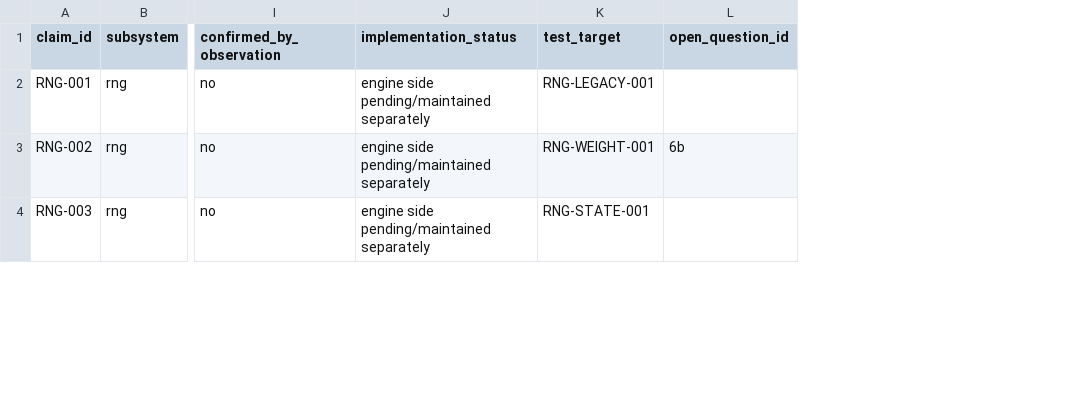
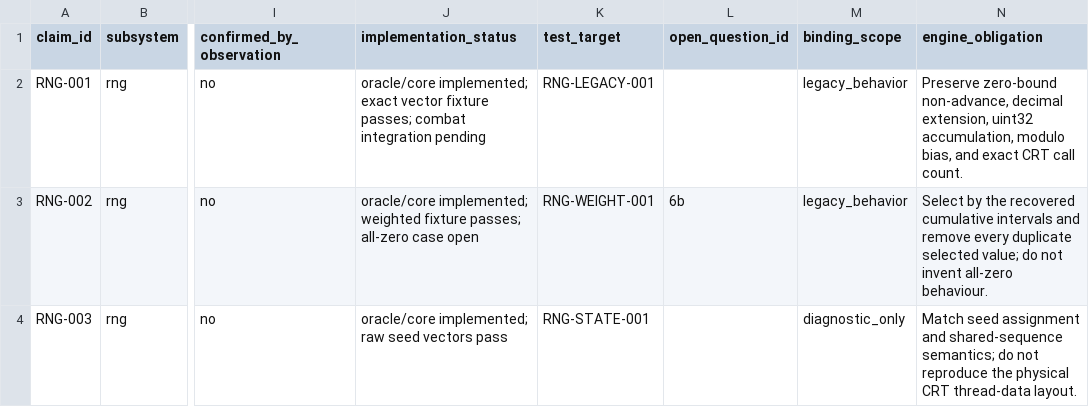
Before and after one commit to DanTimson/project_ego, a CSV file: docs/EVIDENCE_LEDGER.csv, drawn as a sheet; only a part is shown, gaps mark what is left out; the diff covers the shown part only; the diff names each change by its address in the sheet, - before the commit and + after, or states it on an @@ line.

Commit message:
synchronize binary evidence and implementation status

```diff
--- a/docs/EVIDENCE_LEDGER.csv
+++ b/docs/EVIDENCE_LEDGER.csv
+column M (binding_scope), rows 2-4: legacy_behavior | legacy_behavior | diagnostic_only
+column N (engine_obligation), rows 2-4: Preserve zero-bound non-advance, decimal extension, uint32 accumulation, modulo bias, and exact CRT call count. | Select by the recovered cumulative intervals and remove every duplicate selected value; do not invent all-zero behaviour. | Match seed assignment and shared-sequence semantics; do not reproduce the physical CRT thread-data layout.
-J2 (implementation_status): engine side pending/maintained separately
+J2 (implementation_status): oracle/core implemented; exact vector fixture passes; combat integration pending
-J3 (implementation_status): engine side pending/maintained separately
+J3 (implementation_status): oracle/core implemented; weighted fixture passes; all-zero case open
-J4 (implementation_status): engine side pending/maintained separately
+J4 (implementation_status): oracle/core implemented; raw seed vectors pass
```
Also changed, not shown: 1 added row and 4 edited cells elsewhere in this file, 5 other files.
